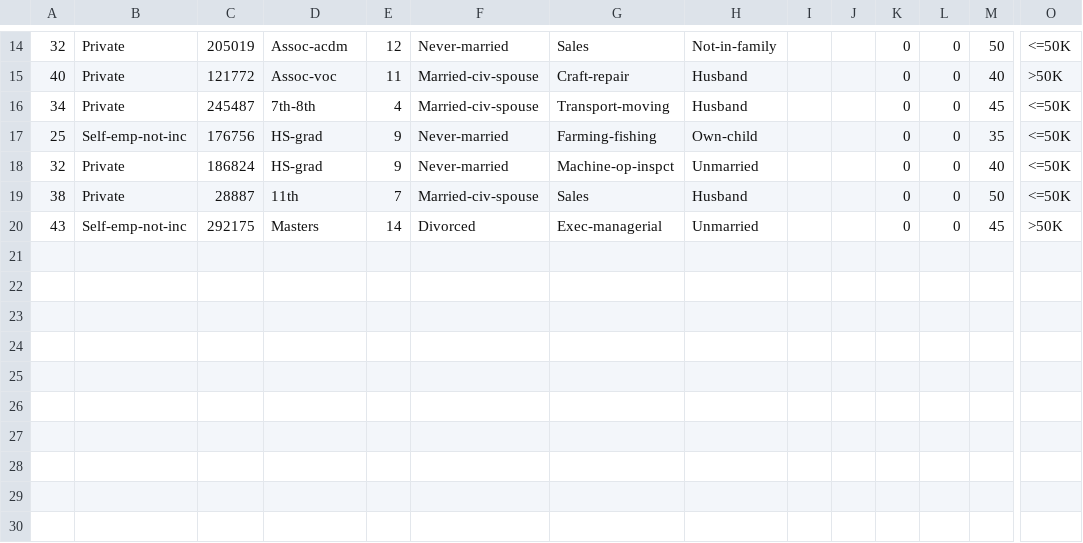
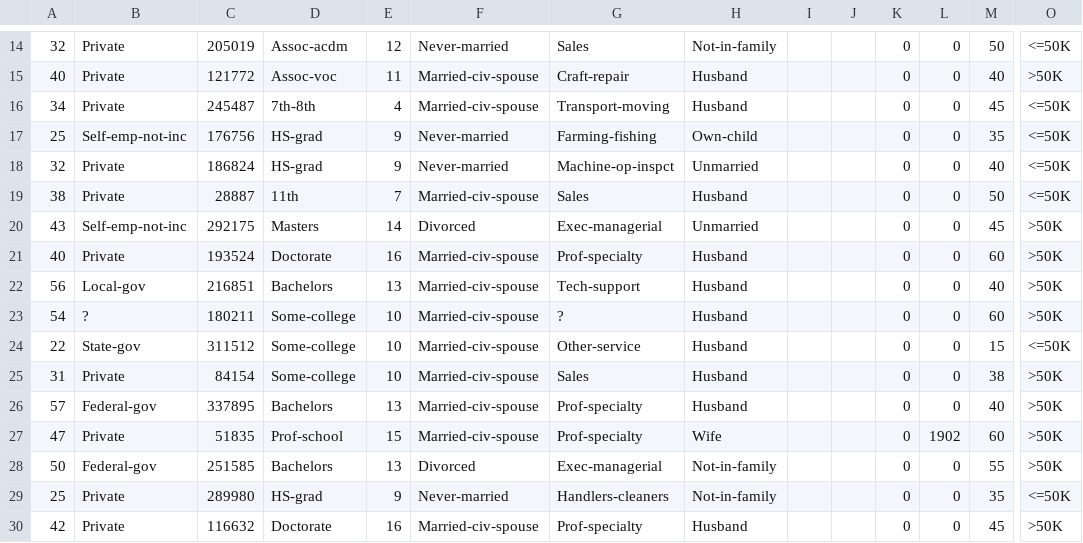
Before and after one commit to tensorflow/models, a CSV file: official/wide_deep/wide_deep_test.csv, drawn as a sheet; only a part is shown, gaps mark what is left out; rows hold the shown columns only; the diff names each change by its address in the sheet, - before the commit and + after, or states it on an @@ line.

Commit message:
Make wide_deep_test much less flaky

```diff
--- a/official/wide_deep/wide_deep_test.csv
+++ b/official/wide_deep/wide_deep_test.csv
+row 21: 40 | Private | 193524 | Doctorate | 16 | Married-civ-spouse | Prof-specialty | Husband |  |  | 0 | 0 | 60 | >50K
+row 22: 56 | Local-gov | 216851 | Bachelors | 13 | Married-civ-spouse | Tech-support | Husband |  |  | 0 | 0 | 40 | >50K
+row 23: 54 | ? | 180211 | Some-college | 10 | Married-civ-spouse | ? | Husband |  |  | 0 | 0 | 60 | >50K
+row 24: 22 | State-gov | 311512 | Some-college | 10 | Married-civ-spouse | Other-service | Husband |  |  | 0 | 0 | 15 | <=50K
+row 25: 31 | Private | 84154 | Some-college | 10 | Married-civ-spouse | Sales | Husband |  |  | 0 | 0 | 38 | >50K
+row 26: 57 | Federal-gov | 337895 | Bachelors | 13 | Married-civ-spouse | Prof-specialty | Husband |  |  | 0 | 0 | 40 | >50K
+row 27: 47 | Private | 51835 | Prof-school | 15 | Married-civ-spouse | Prof-specialty | Wife |  |  | 0 | 1902 | 60 | >50K
+row 28: 50 | Federal-gov | 251585 | Bachelors | 13 | Divorced | Exec-managerial | Not-in-family |  |  | 0 | 0 | 55 | >50K
+row 29: 25 | Private | 289980 | HS-grad | 9 | Never-married | Handlers-cleaners | Not-in-family |  |  | 0 | 0 | 35 | <=50K
+row 30: 42 | Private | 116632 | Doctorate | 16 | Married-civ-spouse | Prof-specialty | Husband |  |  | 0 | 0 | 45 | >50K
```
Also changed, not shown: 1 other file.
